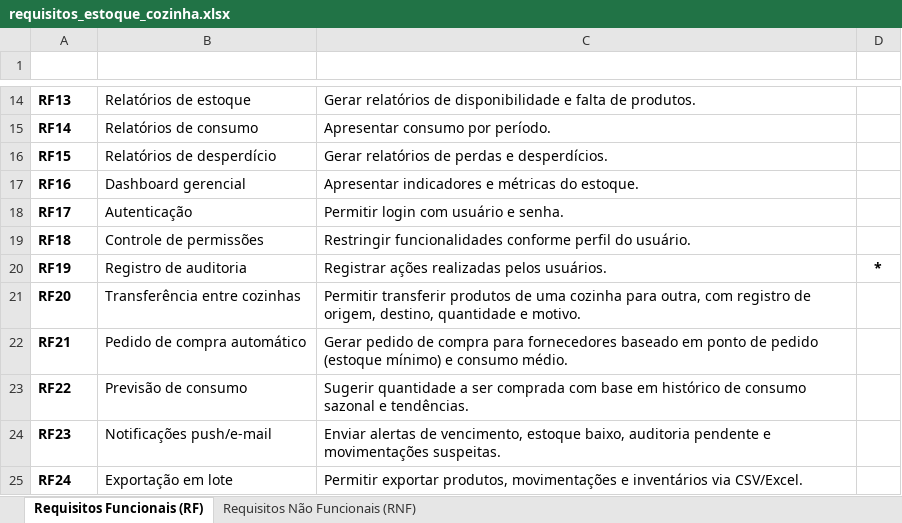
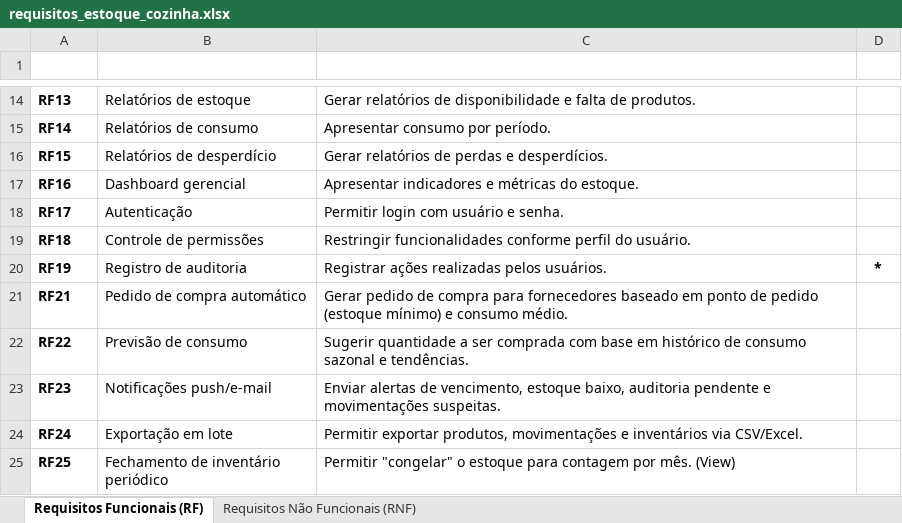
Before and after one commit to InventraTech/inventra-software-engineering, an Excel workbook: requisitos-sistema/requisitos_estoque_cozinha.xlsx, sheet Requisitos Funcionais (RF), drawn as a sheet; only a part is shown, gaps mark what is left out; the shorter side is filled out with more unchanged rows; values as stored, in another font and other column widths than the file's, no borders; table styles not drawn; the diff names each change by its address in the sheet, - before the commit and + after, or states it on an @@ line.

Commit message:
fix: Arrumando a planinha de requisitos.

```diff
--- a/requisitos-sistema/requisitos_estoque_cozinha.xlsx (sheet Requisitos Funcionais (RF))
+++ b/requisitos-sistema/requisitos_estoque_cozinha.xlsx (sheet Requisitos Funcionais (RF))
-row 21: RF20 | Transferência entre cozinhas | Permitir transferir produtos de uma cozinha para outra, com registro de origem, destino, quantidade e motivo.
```
